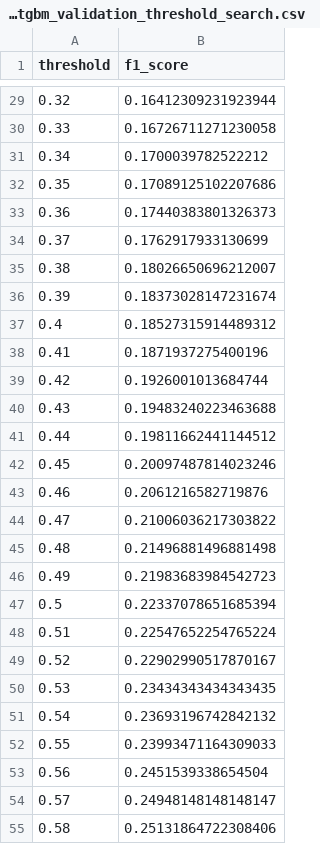
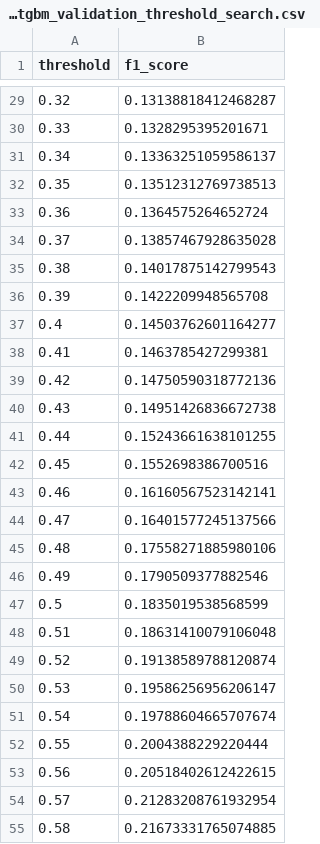
Before and after one commit to KhushiSingh2045/ecommerce-purchase-intent-prediction, a CSV file: results/metrics/lightgbm_validation_threshold_search.csv, drawn as a sheet; only a part is shown, gaps mark what is left out; the diff covers the shown part only.

```diff
--- a/results/metrics/lightgbm_validation_threshold_search.csv
+++ b/results/metrics/lightgbm_validation_threshold_search.csv
@@ -29,27 +29,27 @@ threshold,f1_score
-0.32,0.16412309231923944
-0.33,0.16726711271230058
-0.34,0.1700039782522212
-0.35,0.17089125102207686
-0.36,0.17440383801326373
-0.37,0.1762917933130699
-0.38,0.18026650696212007
-0.39,0.18373028147231674
-0.4,0.18527315914489312
-0.41,0.1871937275400196
-0.42,0.1926001013684744
-0.43,0.19483240223463688
-0.44,0.19811662441144512
-0.45,0.20097487814023246
-0.46,0.2061216582719876
-0.47,0.21006036217303822
-0.48,0.21496881496881498
-0.49,0.21983683984542723
-0.5,0.22337078651685394
-0.51,0.22547652254765224
-0.52,0.22902990517870167
-0.53,0.23434343434343435
-0.54,0.23693196742842132
-0.55,0.23993471164309033
-0.56,0.2451539338654504
-0.57,0.24948148148148147
-0.58,0.25131864722308406
+0.32,0.13138818412468287
+0.33,0.1328295395201671
+0.34,0.13363251059586137
+0.35,0.13512312769738513
+0.36,0.1364575264652724
+0.37,0.13857467928635028
+0.38,0.14017875142799543
+0.39,0.1422209948565708
+0.4,0.14503762601164277
+0.41,0.1463785427299381
+0.42,0.14750590318772136
+0.43,0.14951426836672738
+0.44,0.15243661638101255
+0.45,0.1552698386700516
+0.46,0.16160567523142141
+0.47,0.16401577245137566
+0.48,0.17558271885980106
+0.49,0.1790509377882546
+0.5,0.1835019538568599
+0.51,0.18631410079106048
+0.52,0.19138589788120874
+0.53,0.19586256956206147
+0.54,0.19788604665707674
+0.55,0.2004388229220444
+0.56,0.20518402612422615
+0.57,0.21283208761932954
+0.58,0.21673331765074885
```
Also changed, not shown: 1 added row and 63 edited cells elsewhere in this file, results/final_tables/Table_2_Early_Prediction.csv, results/metrics/anonymous_user_prediction.csv, 29 other files.
